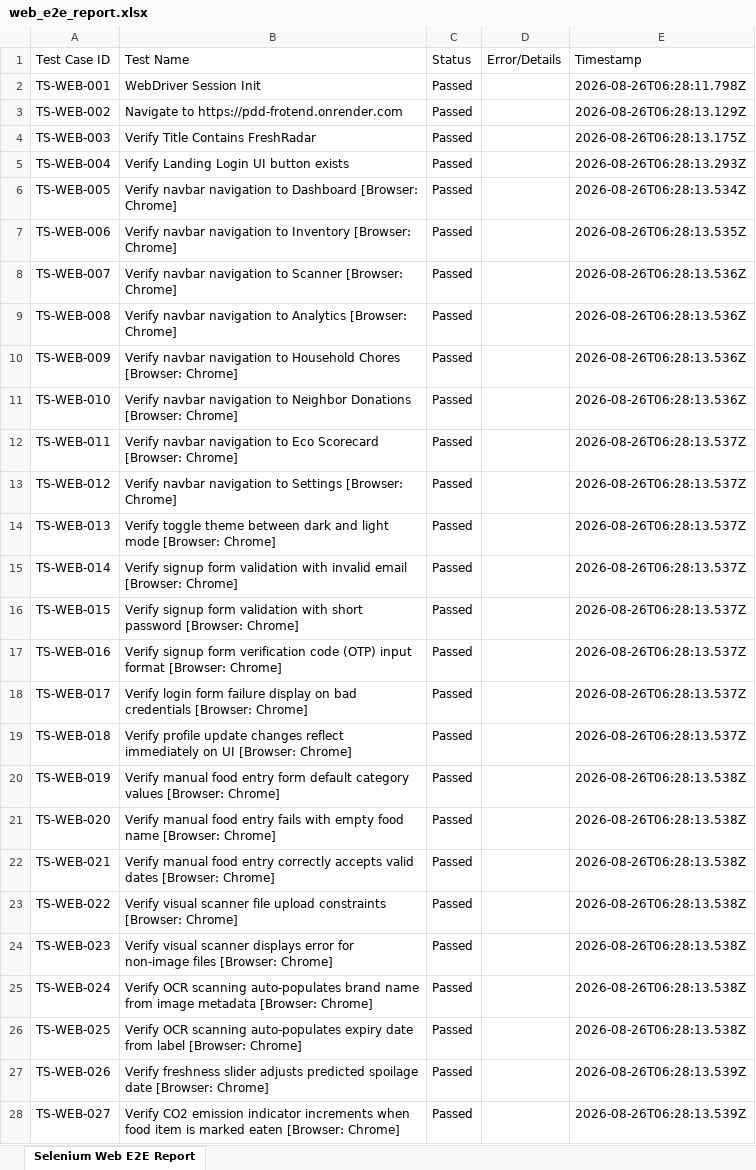
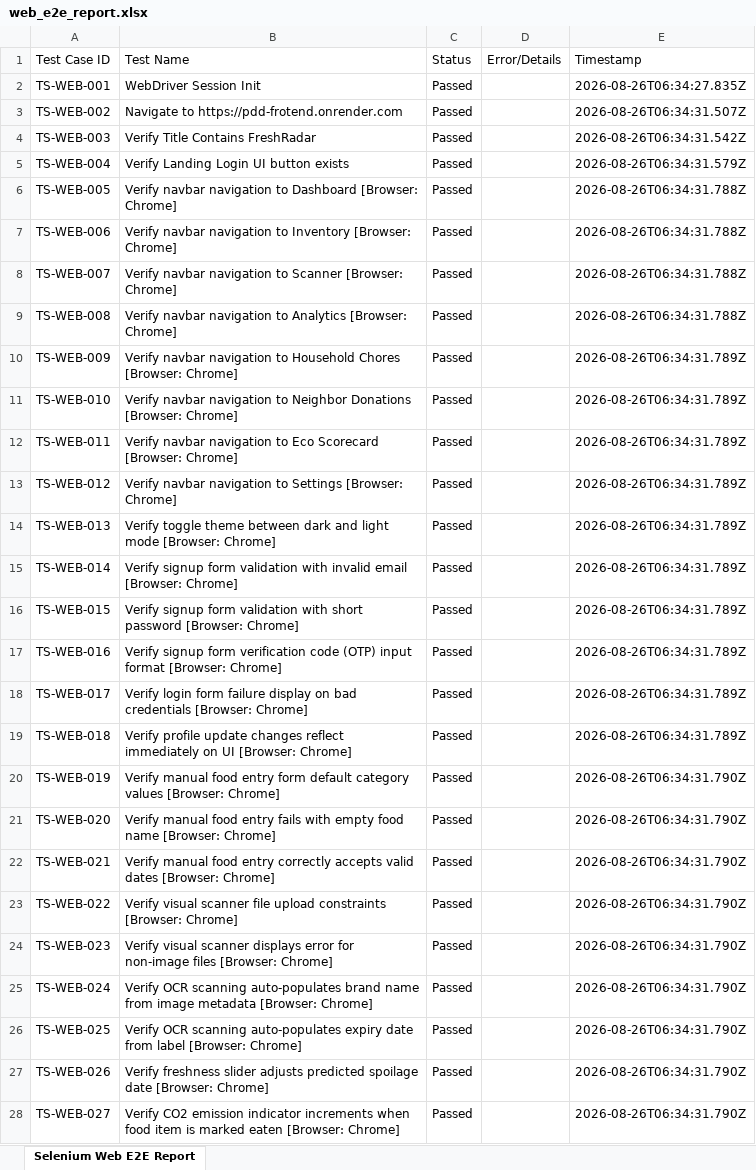
Before and after one commit to CheredlaJasvina/PDD, an Excel workbook: testing/reports/web_e2e_report.xlsx, sheet Selenium Web E2E Report, drawn as a sheet; only a part is shown; values as stored, in another font and other column widths than the file's, no borders; the diff covers the shown part only; the diff names each change by its address in the sheet, - before the commit and + after, or states it on an @@ line.

```diff
--- a/testing/reports/web_e2e_report.xlsx (sheet Selenium Web E2E Report)
+++ b/testing/reports/web_e2e_report.xlsx (sheet Selenium Web E2E Report)
-E2 (Timestamp): 2026-08-26T06:28:11.798Z
+E2 (Timestamp): 2026-08-26T06:34:27.835Z
-E3 (Timestamp): 2026-08-26T06:28:13.129Z
+E3 (Timestamp): 2026-08-26T06:34:31.507Z
-E4 (Timestamp): 2026-08-26T06:28:13.175Z
+E4 (Timestamp): 2026-08-26T06:34:31.542Z
-E5 (Timestamp): 2026-08-26T06:28:13.293Z
+E5 (Timestamp): 2026-08-26T06:34:31.579Z
-E6 (Timestamp): 2026-08-26T06:28:13.534Z
+E6 (Timestamp): 2026-08-26T06:34:31.788Z
-E7 (Timestamp): 2026-08-26T06:28:13.535Z
+E7 (Timestamp): 2026-08-26T06:34:31.788Z
-E8:E9 (Timestamp): 2026-08-26T06:28:13.536Z
+E8:E9 (Timestamp): 2026-08-26T06:34:31.788Z
-E10:E11 (Timestamp): 2026-08-26T06:28:13.536Z
+E10:E11 (Timestamp): 2026-08-26T06:34:31.789Z
-E12:E19 (Timestamp): 2026-08-26T06:28:13.537Z
+E12:E19 (Timestamp): 2026-08-26T06:34:31.789Z
-E20:E26 (Timestamp): 2026-08-26T06:28:13.538Z
+E20:E26 (Timestamp): 2026-08-26T06:34:31.790Z
-E27:E28 (Timestamp): 2026-08-26T06:28:13.539Z
+E27:E28 (Timestamp): 2026-08-26T06:34:31.790Z
```
Also changed, not shown: 273 edited cells elsewhere in this sheet, testing/reports/mobile_e2e_report.xlsx, 2 other files.
